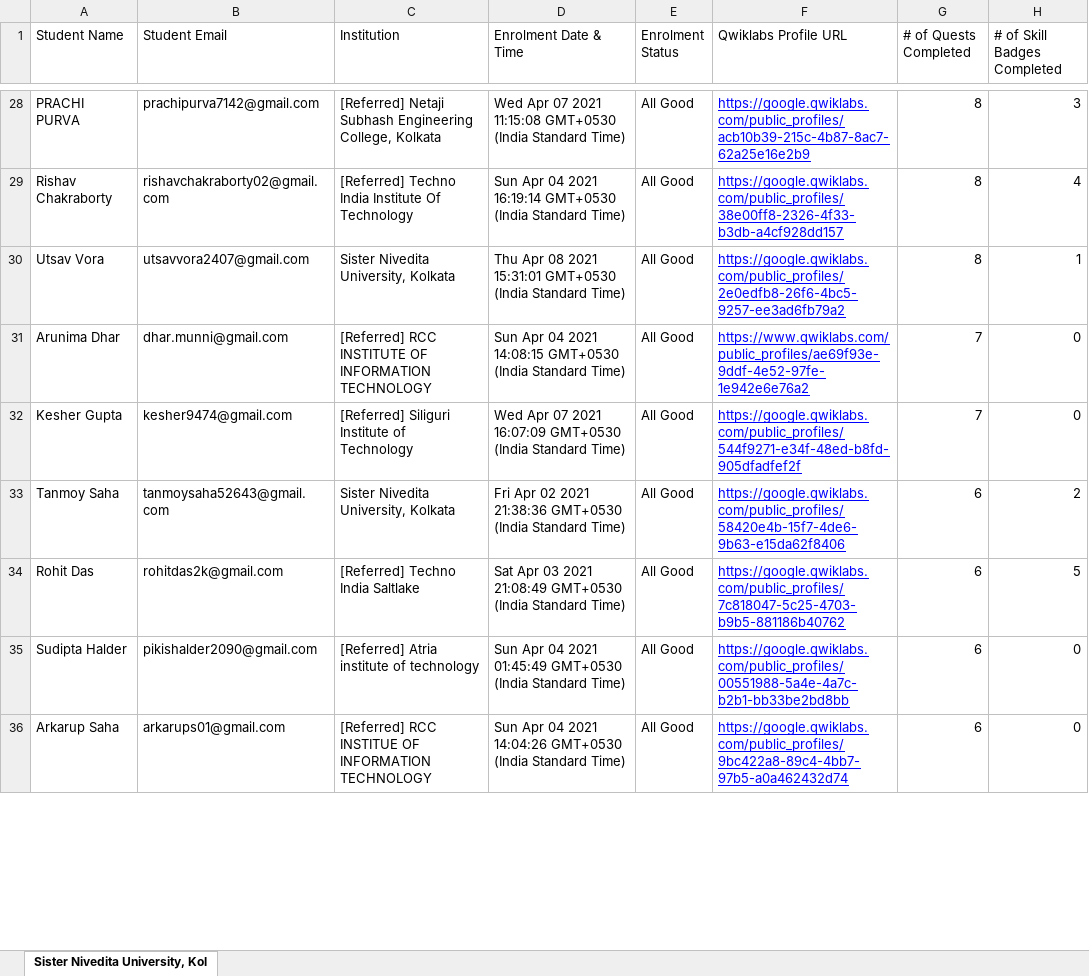
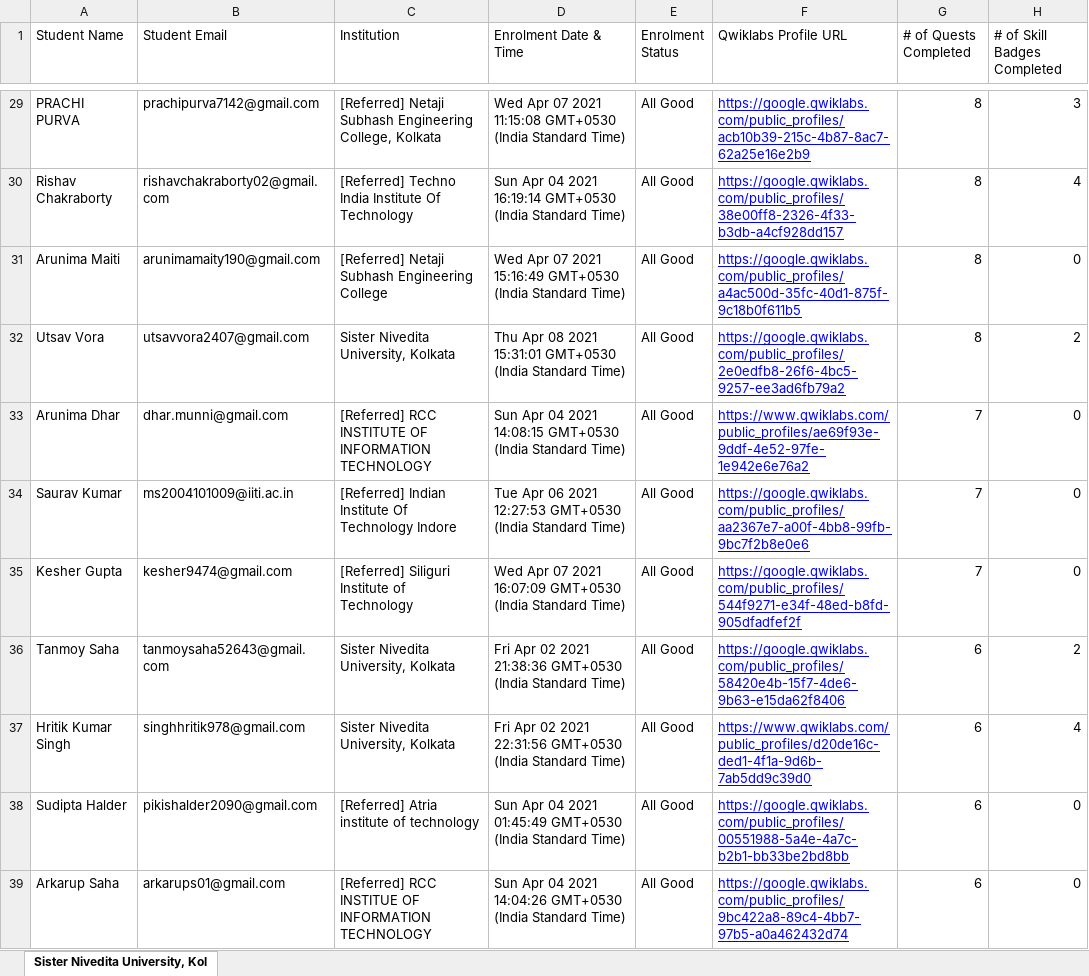
Before and after one commit to sagnikmitra/Qwiklabs-Progress-Generator-Streamlit, an Excel workbook: gc.xlsx, sheet Sister Nivedita University, Kol, drawn as a sheet; only a part is shown, gaps mark what is left out; values as stored, in another font and other column widths than the file's, no borders; charts and pictures not drawn; removed rows and columns are numbered as before the commit, all else as after; the diff covers the shown part only; the diff names each change by its address in the sheet, - before the commit and + after, or states it on an @@ line.

Commit message:
data updated 20

```diff
--- a/gc.xlsx (sheet Sister Nivedita University, Kol)
+++ b/gc.xlsx (sheet Sister Nivedita University, Kol)
+row 31: Arunima Maiti | arunimamaity190@gmail.com | [Referred] Netaji Subhash Engineering College | Wed Apr 07 2021 15:16:49 GMT+0530 (India Standard Time) | All Good | https://google.qwiklabs.com/public_profiles/a4ac500d-35fc-40d1-875f-9c18b0f611b5 | 8 | 0
-H32 (# of Skill Badges Completed): 1
+H32 (# of Skill Badges Completed): 2
+row 34: Saurav Kumar | ms2004101009@iiti.ac.in | [Referred] Indian Institute Of Technology Indore | Tue Apr 06 2021 12:27:53 GMT+0530 (India Standard Time) | All Good | https://google.qwiklabs.com/public_profiles/aa2367e7-a00f-4bb8-99fb-9bc7f2b8e0e6 | 7 | 0
-row 34: Rohit Das | rohitdas2k@gmail.com | [Referred] Techno India Saltlake | Sat Apr 03 2021 21:08:49 GMT+0530 (India Standard Time) | All Good | https://google.qwiklabs.com/public_profiles/7c818047-5c25-4703-b9b5-881186b40762 | 6 | 5
+row 37: Hritik Kumar Singh | singhhritik978@gmail.com | Sister Nivedita University, Kolkata | Fri Apr 02 2021 22:31:56 GMT+0530 (India Standard Time) | All Good | https://www.qwiklabs.com/public_profiles/d20de16c-ded1-4f1a-9d6b-7ab5dd9c39d0 | 6 | 4
```
Also changed, not shown: 30 added rows, 32 removed rows and 46 edited cells elsewhere in this sheet.
